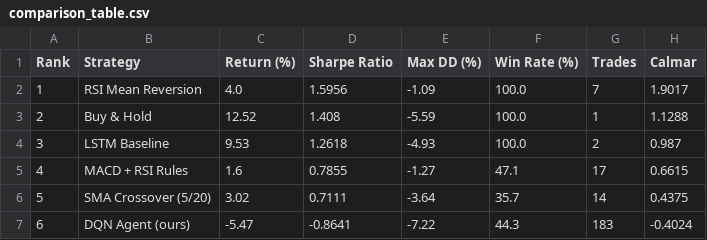
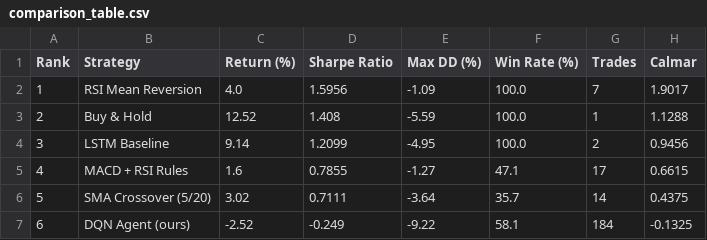
Before and after one commit to Ella0921/dqn-trading-pipeline, a CSV file: results/comparison_table.csv, drawn as a sheet.

```diff
--- a/results/comparison_table.csv
+++ b/results/comparison_table.csv
@@ -3,5 +3,5 @@ Rank,Strategy,Return (%),Sharpe Ratio,Max DD (%),Win Rate (%),Trades,Calmar
 2,Buy & Hold,12.52,1.408,-5.59,100.0,1,1.1288
-3,LSTM Baseline,9.53,1.2618,-4.93,100.0,2,0.987
+3,LSTM Baseline,9.14,1.2099,-4.95,100.0,2,0.9456
 4,MACD + RSI Rules,1.6,0.7855,-1.27,47.1,17,0.6615
 5,SMA Crossover (5/20),3.02,0.7111,-3.64,35.7,14,0.4375
-6,DQN Agent (ours),-5.47,-0.8641,-7.22,44.3,183,-0.4024
+6,DQN Agent (ours),-2.52,-0.249,-9.22,58.1,184,-0.1325
```
Also changed, not shown: 2 other files.
